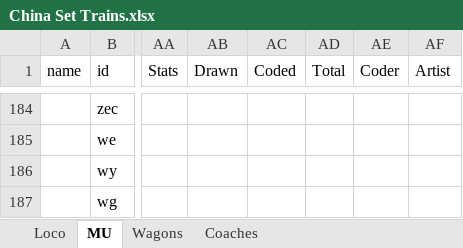
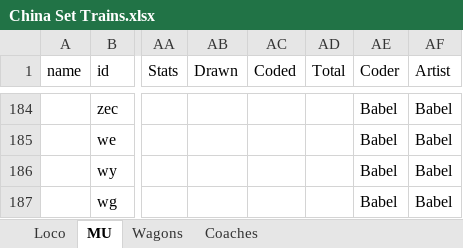
Before and after one commit to OpenTTD-China-Set/China-Set-Trains, an Excel workbook: docs/China Set Trains.xlsx, sheet MU, drawn as a sheet; only a part is shown, gaps mark what is left out; values as stored, in another font and other column widths than the file's, no borders; the diff covers the shown part only; the diff names each change by its address in the sheet, - before the commit and + after, or states it on an @@ line.

```diff
--- a/docs/China Set Trains.xlsx (sheet MU)
+++ b/docs/China Set Trains.xlsx (sheet MU)
-AE184:AE187 (Coder): (empty)
+AE184:AE187 (Coder): Babel
-AF184:AF187 (Artist): (empty)
+AF184:AF187 (Artist): Babel
```
Also changed, not shown: 54 edited cells elsewhere in this sheet, sheet Loco, 20 other files.
